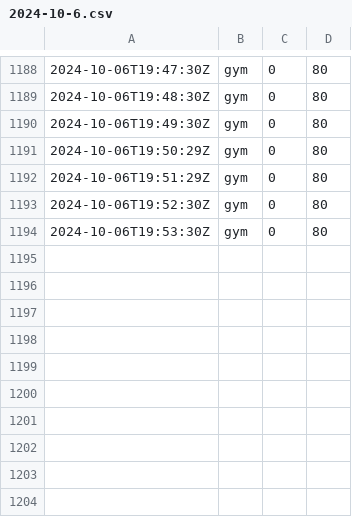
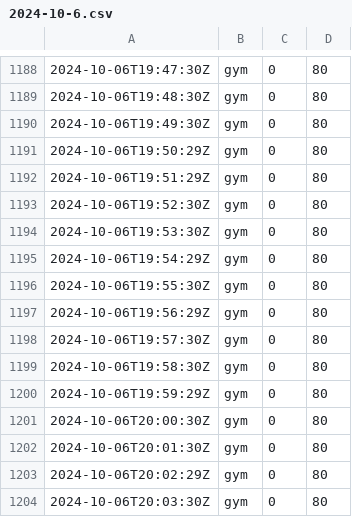
Before and after one commit to chechiachang/sc-stat-data, a CSV file: yilan/gym/2024-10-6.csv, drawn as a sheet; only a part is shown, gaps mark what is left out; the diff names each change by its address in the sheet, - before the commit and + after, or states it on an @@ line.

Commit message:
chore: upload data on 2024-10-6

```diff
--- a/yilan/gym/2024-10-6.csv
+++ b/yilan/gym/2024-10-6.csv
+row 1195: 2024-10-06T19:54:29Z | gym | 0 | 80
+row 1196: 2024-10-06T19:55:30Z | gym | 0 | 80
+row 1197: 2024-10-06T19:56:29Z | gym | 0 | 80
+row 1198: 2024-10-06T19:57:30Z | gym | 0 | 80
+row 1199: 2024-10-06T19:58:30Z | gym | 0 | 80
+row 1200: 2024-10-06T19:59:29Z | gym | 0 | 80
+row 1201: 2024-10-06T20:00:30Z | gym | 0 | 80
+row 1202: 2024-10-06T20:01:30Z | gym | 0 | 80
+row 1203: 2024-10-06T20:02:29Z | gym | 0 | 80
+row 1204: 2024-10-06T20:03:30Z | gym | 0 | 80
```
Also changed, not shown: yilan/swimmingpool/2024-10-6.csv.
